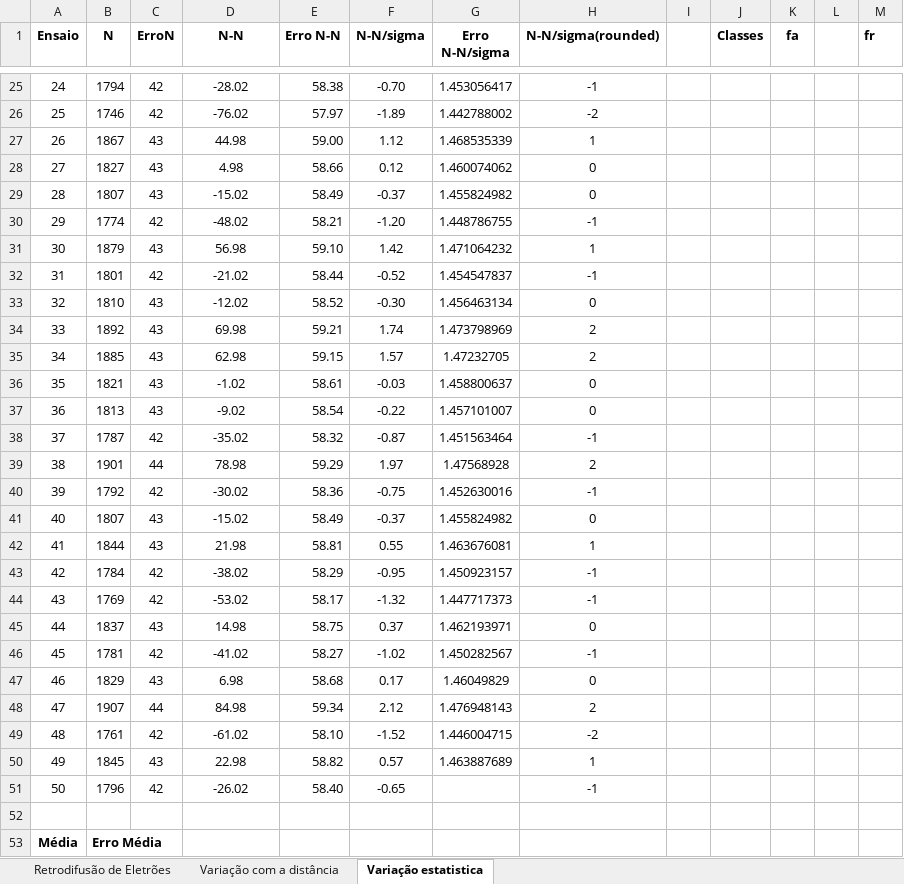
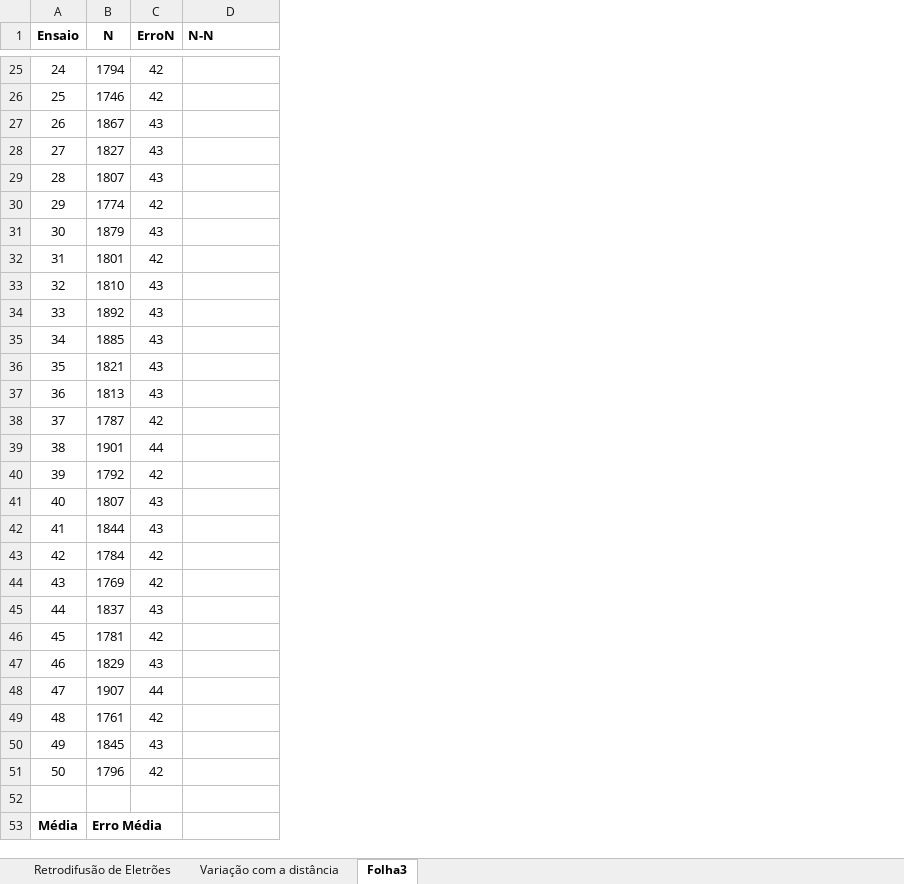
Before and after one commit to joaofbravo/LFRA_LFEA, an Excel workbook: geigermuller/GeigerMuller_2.xlsx, sheet Folha3, drawn as a sheet; only a part is shown, gaps mark what is left out; values as stored, in another font and other column widths than the file's, no borders; the diff covers the shown part only; the diff names each change by its address in the sheet, - before the commit and + after, or states it on an @@ line.

```diff
--- a/geigermuller/GeigerMuller_2.xlsx (sheet Folha3)
+++ b/geigermuller/GeigerMuller_2.xlsx (sheet Folha3)
-sheet tab: Variação estatistica
+sheet tab: Folha3
-column E (Erro N-N), rows 25-51: 58.38 | 57.97 | 59.00 | 58.66 | 58.49 | 58.21 | 59.10 | 58.44 | 58.52 | 59.21 | 59.15 | 58.61 | 58.54 | 58.32 | 59.29 | 58.36 | 58.49 | 58.81 | 58.29 | 58.17 | 58.75 | 58.27 | 58.68 | 59.34 | 58.10 | 58.82 | 58.40
-column F (N-N/sigma), rows 25-51: -0.70 | -1.89 | 1.12 | 0.12 | -0.37 | -1.20 | 1.42 | -0.52 | -0.30 | 1.74 | 1.57 | -0.03 | -0.22 | -0.87 | 1.97 | -0.75 | -0.37 | 0.55 | -0.95 | -1.32 | 0.37 | -1.02 | 0.17 | 2.12 | -1.52 | 0.57 | -0.65
-column G (Erro N-N/sigma), rows 25-50: 1.453056417 | 1.442788002 | 1.468535339 | 1.460074062 | 1.455824982 | 1.448786755 | 1.471064232 | 1.454547837 | 1.456463134 | 1.473798969 | 1.47232705 | 1.458800637 | 1.457101007 | 1.451563464 | 1.47568928 | 1.452630016 | 1.455824982 | 1.463676081 | 1.450923157 | 1.447717373 | 1.462193971 | 1.450282567 | 1.46049829 | 1.476948143 | 1.446004715 | 1.463887689
-column H (N-N/sigma(rounded)), rows 25-51: -1 | -2 | 1 | 0 | 0 | -1 | 1 | -1 | 0 | 2 | 2 | 0 | 0 | -1 | 2 | -1 | 0 | 1 | -1 | -1 | 0 | -1 | 0 | 2 | -2 | 1 | -1
-column I, empty
-column J (Classes), empty
-column K (fa), empty
-column L, empty
-column M (fr), empty
-D1 alignment: center
+D1 alignment: left
-D25 (N-N): -28.02
+D25 (N-N): (empty)
-D26 (N-N): -76.02
+D26 (N-N): (empty)
-D27 (N-N): 44.98
+D27 (N-N): (empty)
-D28 (N-N): 4.98
+D28 (N-N): (empty)
-D29 (N-N): -15.02
+D29 (N-N): (empty)
-D30 (N-N): -48.02
+D30 (N-N): (empty)
-D31 (N-N): 56.98
+D31 (N-N): (empty)
-D32 (N-N): -21.02
+D32 (N-N): (empty)
-D33 (N-N): -12.02
+D33 (N-N): (empty)
-D34 (N-N): 69.98
+D34 (N-N): (empty)
-D35 (N-N): 62.98
+D35 (N-N): (empty)
-D36 (N-N): -1.02
+D36 (N-N): (empty)
-D37 (N-N): -9.02
+D37 (N-N): (empty)
-D38 (N-N): -35.02
+D38 (N-N): (empty)
-D39 (N-N): 78.98
+D39 (N-N): (empty)
-D40 (N-N): -30.02
+D40 (N-N): (empty)
-D41 (N-N): -15.02
+D41 (N-N): (empty)
-D42 (N-N): 21.98
+D42 (N-N): (empty)
-D43 (N-N): -38.02
+D43 (N-N): (empty)
-D44 (N-N): -53.02
+D44 (N-N): (empty)
-D45 (N-N): 14.98
+D45 (N-N): (empty)
-D46 (N-N): -41.02
+D46 (N-N): (empty)
-D47 (N-N): 6.98
+D47 (N-N): (empty)
-D48 (N-N): 84.98
+D48 (N-N): (empty)
-D49 (N-N): -61.02
+D49 (N-N): (empty)
-D50 (N-N): 22.98
+D50 (N-N): (empty)
-D51 (N-N): -26.02
+D51 (N-N): (empty)
```
Also changed, not shown: 24 edited cells elsewhere in this sheet, sheet Variação com a distância, formulas that keep their value, geigermuller/Geiger Muller_1.xlsx.
